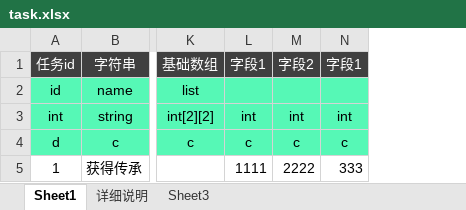
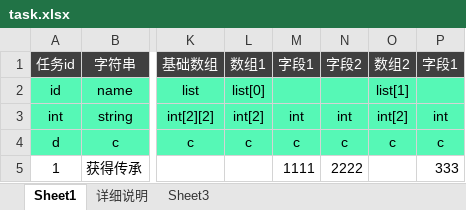
Before and after one commit to ibitcat/excelparser, an Excel workbook: task.xlsx, sheet Sheet1, drawn as a sheet; only a part is shown, gaps mark what is left out; values as stored, in another font and other column widths than the file's, no borders; the diff names each change by its address in the sheet, - before the commit and + after, or states it on an @@ line.

```diff
--- a/task.xlsx (sheet Sheet1)
+++ b/task.xlsx (sheet Sheet1)
+column L, rows 1-4: 数组1 | list[0] | int[2] | c
+column O, rows 1-4: 数组2 | list[1] | int[2] | c
```
Also changed, not shown: 1 other file.
